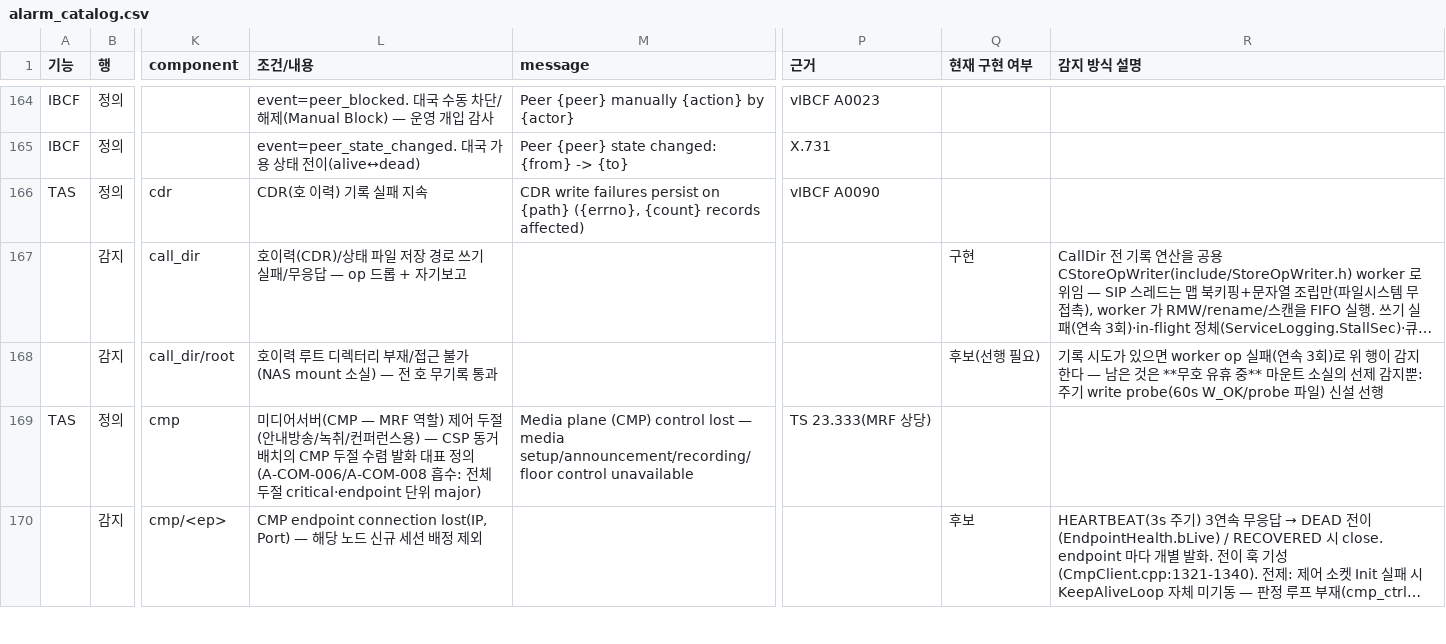
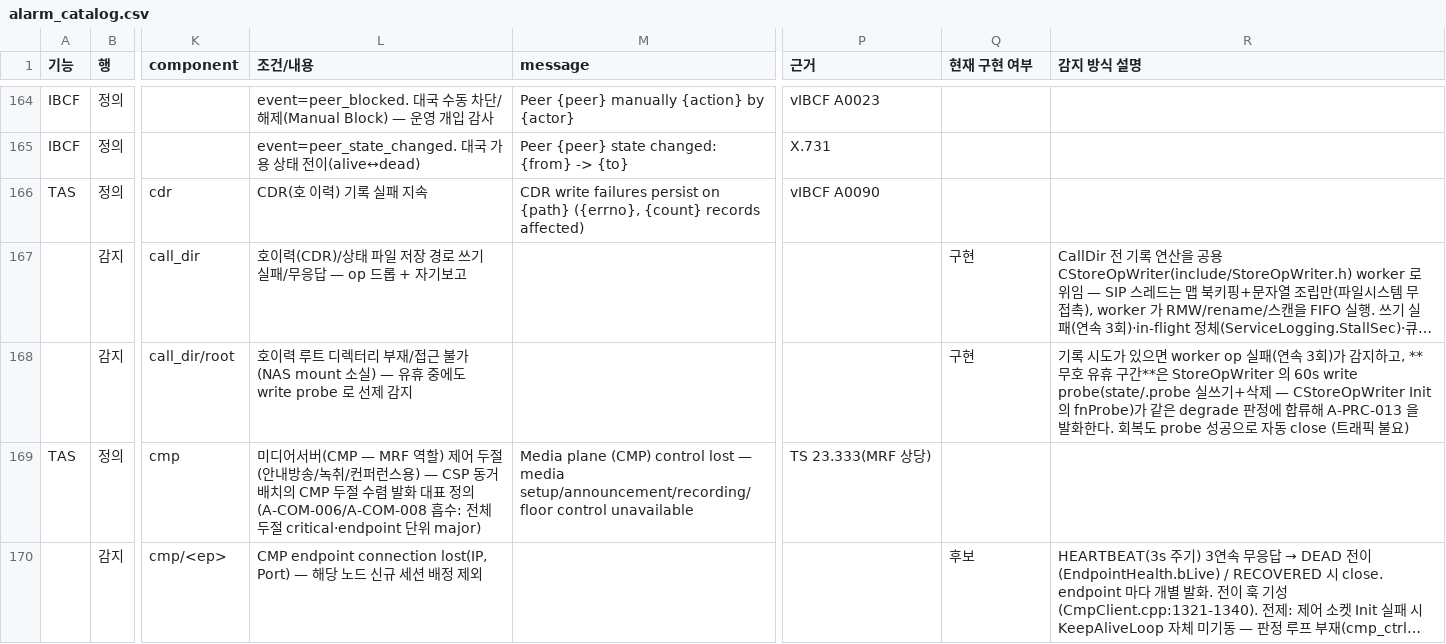
Before and after one commit to nexlin/cims, a CSV file: docs/design/alarm_catalog.csv, drawn as a sheet; only a part is shown, gaps mark what is left out; long unchanged cells end in …; the diff names each change by its address in the sheet, - before the commit and + after, or states it on an @@ line.

```diff
--- a/docs/design/alarm_catalog.csv
+++ b/docs/design/alarm_catalog.csv
-L168 (조건/내용): …소실) — 전 호 무기록 통과
+L168 (조건/내용): …소실) — 유휴 중에도 write probe 로 선제 감지
-Q168 (현재 구현 여부): 후보(선행 필요)
+Q168 (현재 구현 여부): 구현
-R168 (감지 방식 설명): …3회)로 위 행이 감지한다 — 남은 것은 **무호 유휴 중** 마운트 소실의 선제 감지뿐: 주기 write probe(60s W_OK/probe 파일) 신설 선행
+R168 (감지 방식 설명): …3회)가 감지하고, **무호 유휴 구간**은 StoreOpWriter 의 60s write probe(state/.probe 실쓰기+삭제 — CStoreOpWriter Init 의 fnProbe)가 같은 degrade 판정에 합류해 A-PRC-013 을 발화한다. 회복도 probe 성공으로 자동 close (트래픽 불요)
```
Also changed, not shown: 5 other files.
